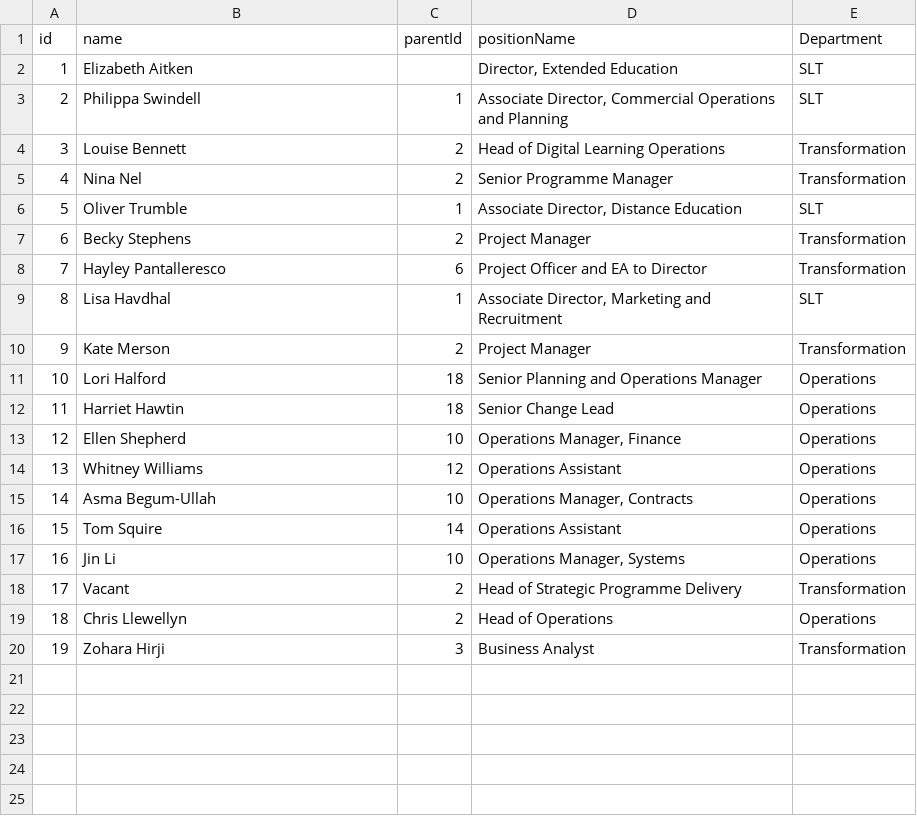
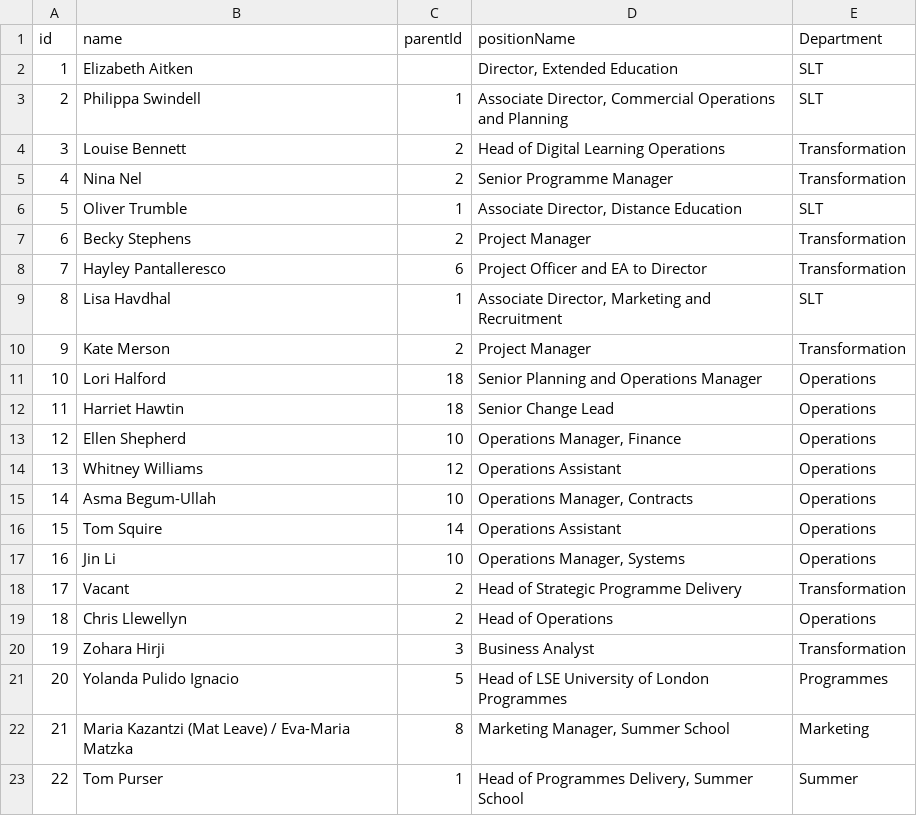
Before and after one commit to ExtendedEducation/org-chart, a CSV file: misc/data.csv, drawn as a sheet; the diff names each change by its address in the sheet, - before the commit and + after, or states it on an @@ line.

Commit message:
Update data.csv

```diff
--- a/misc/data.csv
+++ b/misc/data.csv
+row 21: 20 | Yolanda Pulido Ignacio | 5 | Head of LSE University of London Programmes | Programmes
+row 22: 21 | Maria Kazantzi (Mat Leave) / Eva-Maria Matzka | 8 | Marketing Manager, Summer School | Marketing
+row 23: 22 | Tom Purser | 1 | Head of Programmes Delivery, Summer School | Summer
```
